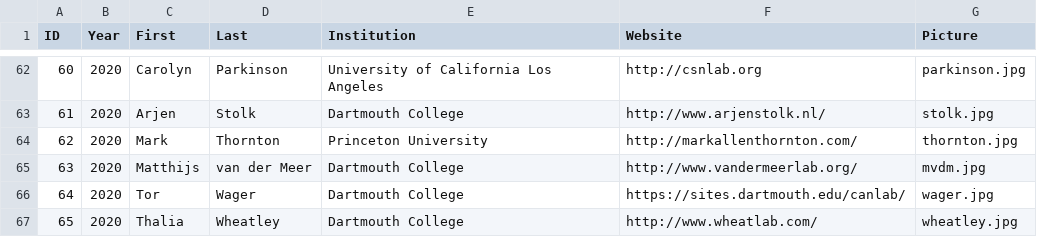
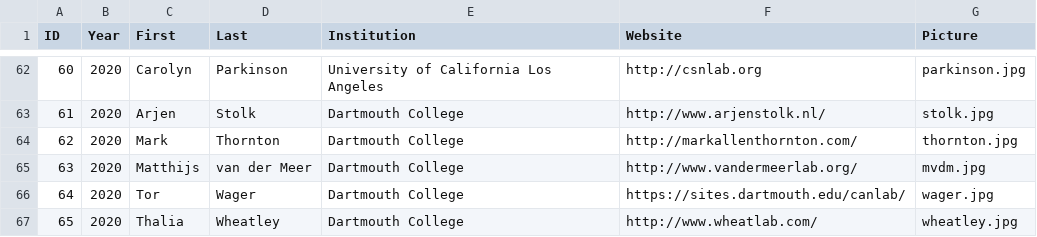
Before and after one commit to Summer-MIND/Summer-MIND.github.io, a CSV file: _data/faculty.csv, drawn as a sheet; only a part is shown, gaps mark what is left out.

Commit message:
updated faculty

```diff
--- a/_data/faculty.csv
+++ b/_data/faculty.csv
@@ -63,3 +63,3 @@ ID,Year,First,Last,Institution,Website,Picture
 61,2020,Arjen,Stolk,Dartmouth College,http://www.arjenstolk.nl/,stolk.jpg
-62,2020,Mark,Thornton,Princeton University,http://markallenthornton.com/,thornton.jpg
+62,2020,Mark,Thornton,Dartmouth College,http://markallenthornton.com/,thornton.jpg
 63,2020,Matthijs,van der Meer,Dartmouth College,http://www.vandermeerlab.org/,mvdm.jpg
```
